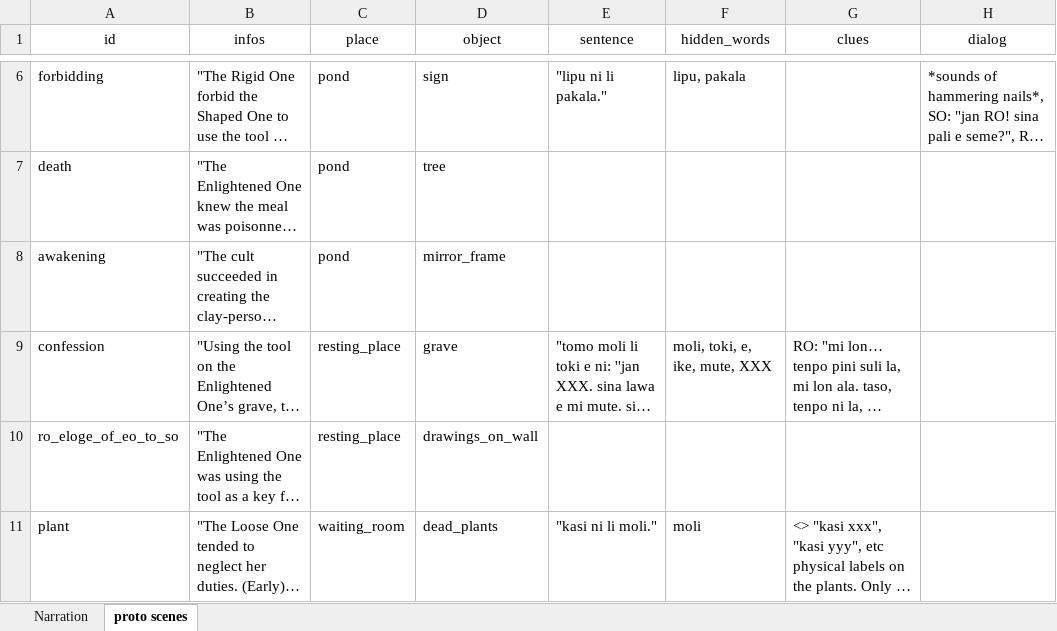
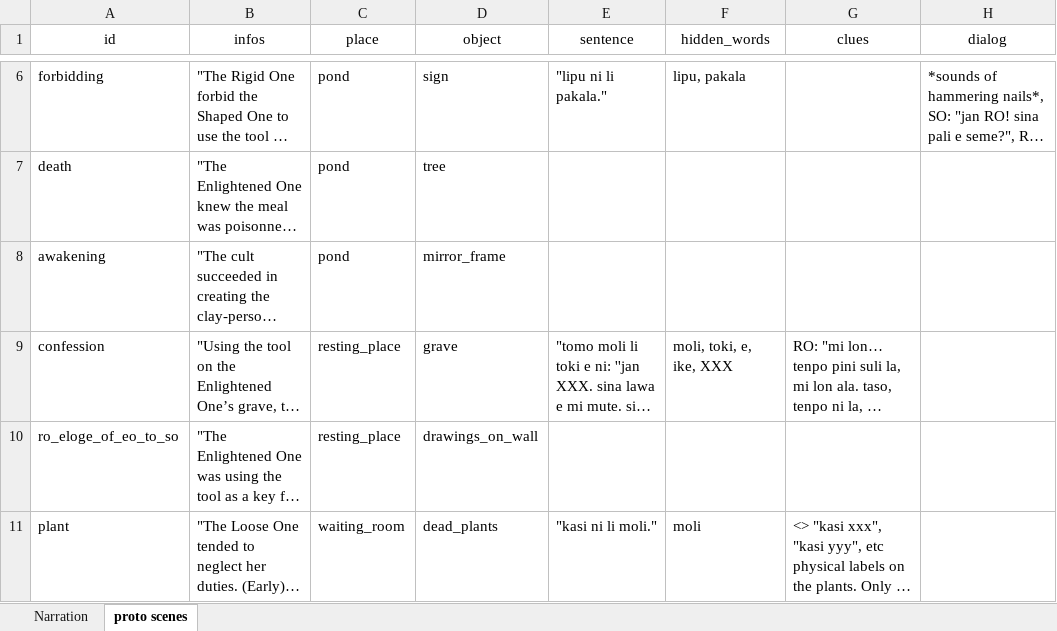
Before and after one commit to Tchetchouille/ijo-musi, an Excel workbook: Design Documents/Narration/Narrative Data/Infos.xlsx, sheet proto scenes, drawn as a sheet; only a part is shown, gaps mark what is left out; long unchanged cells end in …; values as stored, in another font and other column widths than the file's, no borders; table styles not drawn; the diff names each change by its address in the sheet, - before the commit and + after, or states it on an @@ line.

```diff
--- a/Design Documents/Narration/Narrative Data/Infos.xlsx (sheet proto scenes)
+++ b/Design Documents/Narration/Narrative Data/Infos.xlsx (sheet proto scenes)
-F9 (hidden_words): moli, toki, e, ike, mute, XXX
+F9 (hidden_words): moli, toki, e, ike, XXX
```
Also changed, not shown: 2 other files.
